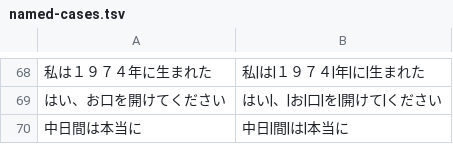
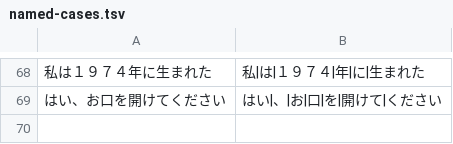
Before and after one commit to matthewmorrone/Kioku, a TSV file: scripts/segmentation-eval/data/named-cases.tsv, drawn as a sheet; only a part is shown, gaps mark what is left out.

```diff
--- a/scripts/segmentation-eval/data/named-cases.tsv
+++ b/scripts/segmentation-eval/data/named-cases.tsv
@@ -69,2 +69 @@
 はい、お口を開けてください	はい|、|お|口|を|開けて|ください
-中日間は本当に	中日|間|は|本当に
```
Also changed, not shown: 12 other files.
